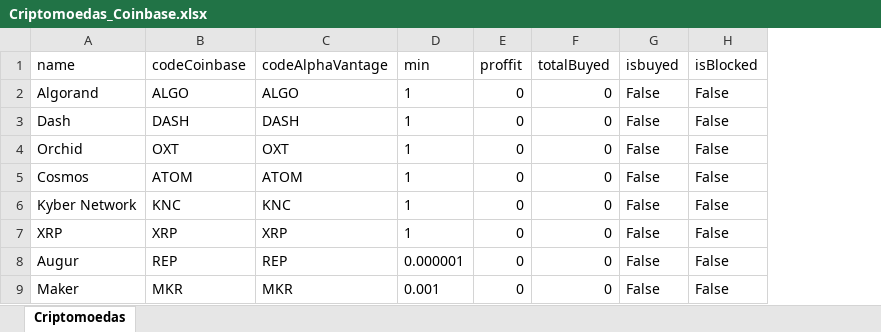
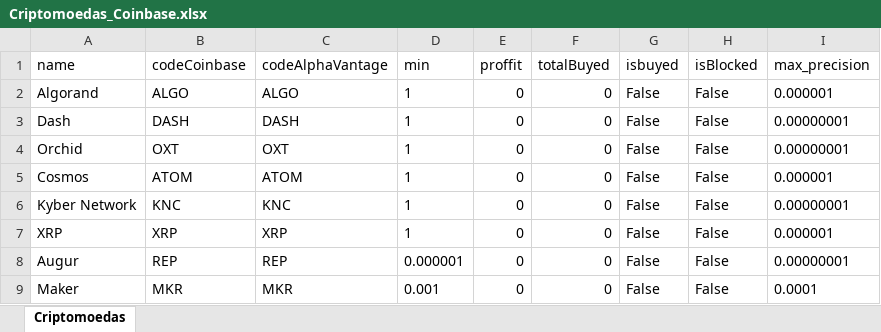
Before and after one commit to danierodrigues/coinbase_pro_Trader_robot, an Excel workbook: Criptomoedas_Coinbase.xlsx, sheet Criptomoedas, drawn as a sheet; only a part is shown; values as stored, in another font and other column widths than the file's, no borders; the diff names each change by its address in the sheet, - before the commit and + after, or states it on an @@ line.

```diff
--- a/Criptomoedas_Coinbase.xlsx (sheet Criptomoedas)
+++ b/Criptomoedas_Coinbase.xlsx (sheet Criptomoedas)
+column I (max_precision), rows 2-9: 0.000001 | 0.00000001 | 0.00000001 | 0.000001 | 0.00000001 | 0.000001 | 0.00000001 | 0.0001
```
Also changed, not shown: 7 other files.
